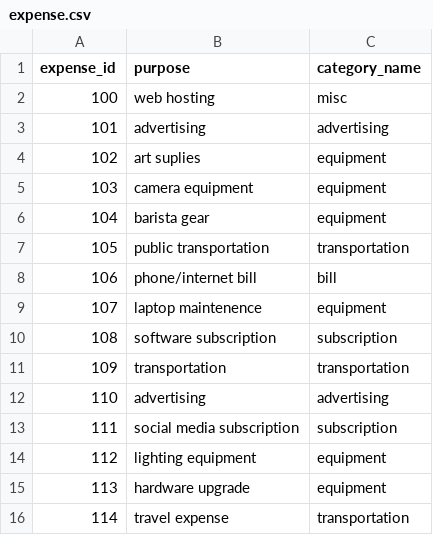
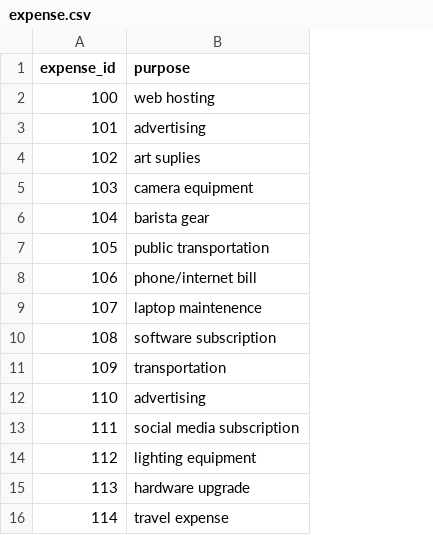
Before and after one commit to annask817/CS4347-Database-Proj, a CSV file: data/expense.csv, drawn as a sheet; the diff names each change by its address in the sheet, - before the commit and + after, or states it on an @@ line.

Commit message:
Update expense.csv to match TaskB

```diff
--- a/data/expense.csv
+++ b/data/expense.csv
-column C (category_name), rows 2-16: misc | advertising | equipment | equipment | equipment | transportation | bill | equipment | subscription | transportation | advertising | subscription | equipment | equipment | transportation
```
